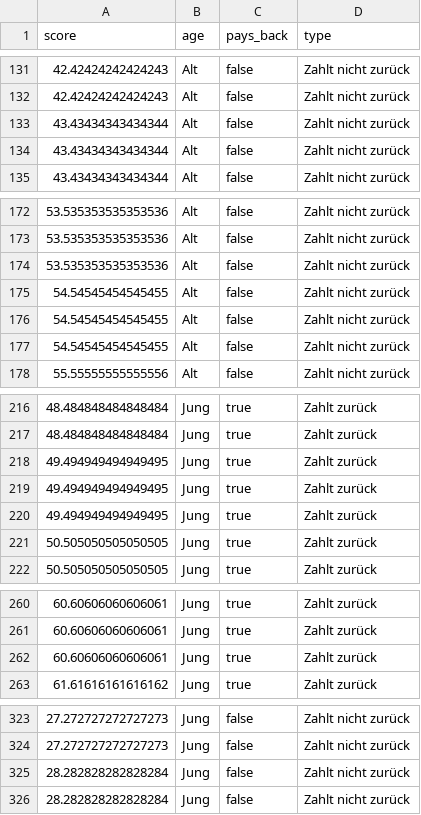
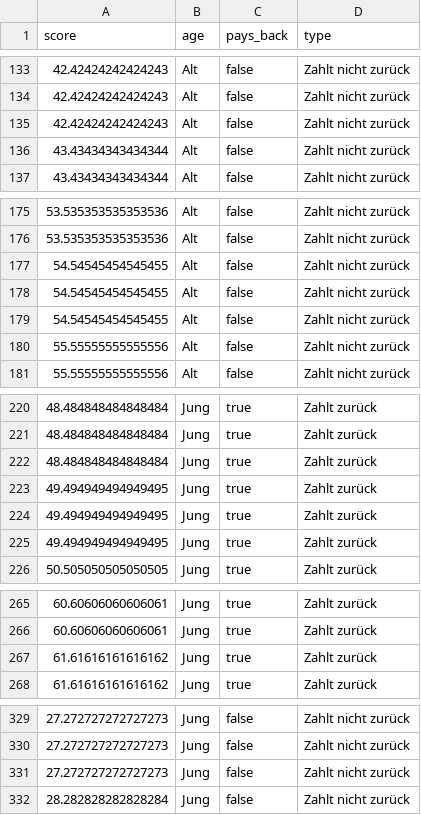
Before and after one commit to thomascamminady/fairness_im_maschinellen_lernen_observableframework, a CSV file: src/data/user/distribution.csv, drawn as a sheet; only a part is shown, gaps mark what is left out; removed rows and columns are numbered as before the commit, all else as after; the diff covers the shown part only; the diff names each change by its address in the sheet, - before the commit and + after, or states it on an @@ line.

```diff
--- a/src/data/user/distribution.csv
+++ b/src/data/user/distribution.csv
-row 133: 43.43434343434344 | Alt | false | Zahlt nicht zurück
+row 135: 42.42424242424243 | Alt | false | Zahlt nicht zurück
-row 174: 53.535353535353536 | Alt | false | Zahlt nicht zurück
+row 180: 55.55555555555556 | Alt | false | Zahlt nicht zurück
+row 222: 48.484848484848484 | Jung | true | Zahlt zurück
-row 221: 50.505050505050505 | Jung | true | Zahlt zurück
-row 262: 60.60606060606061 | Jung | true | Zahlt zurück
+row 267: 61.61616161616162 | Jung | true | Zahlt zurück
-row 325: 28.282828282828284 | Jung | false | Zahlt nicht zurück
+row 331: 27.272727272727273 | Jung | false | Zahlt nicht zurück
```
Also changed, not shown: 14 added rows, 6 removed rows and 1 edited cell elsewhere in this file, 7 other files.
